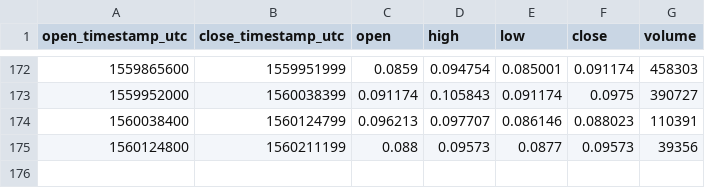
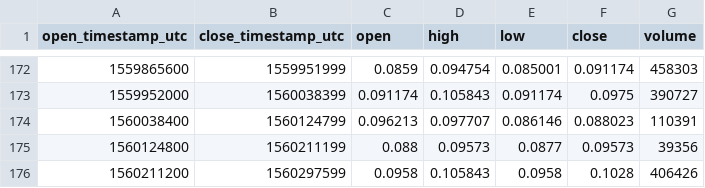
Before and after one commit to cryptobigbro/coinbasepro-GNT-USDC, a CSV file: coinbasepro-GNT-USDC-1d.csv, drawn as a sheet; only a part is shown, gaps mark what is left out.

```diff
--- a/coinbasepro-GNT-USDC-1d.csv
+++ b/coinbasepro-GNT-USDC-1d.csv
@@ -175 +175,2 @@ open_timestamp_utc,close_timestamp_utc,open,high,low,close,volume
 1560124800,1560211199,0.088,0.09573,0.0877,0.09573,39356
+1560211200,1560297599,0.0958,0.105843,0.0958,0.1028,406426
```
Also changed, not shown: coinbasepro-GNT-USDC-1h.csv, coinbasepro-GNT-USDC-1m.csv.
